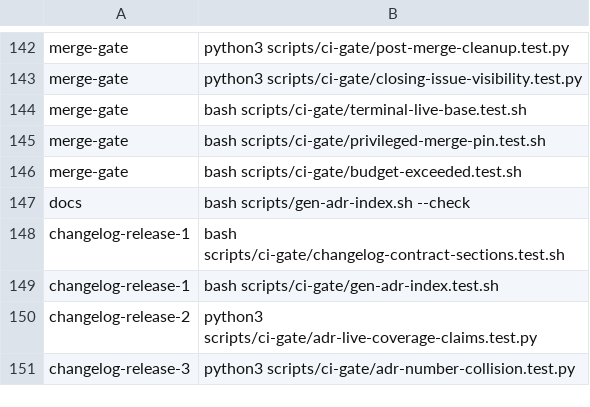
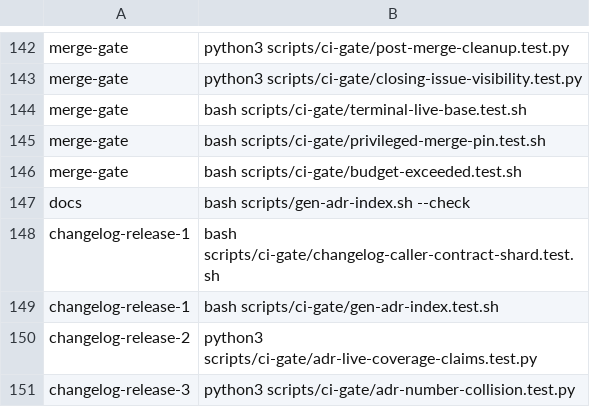
Before and after one commit to verJSON/.github, a TSV file: scripts/actions-ci-groups.tsv, drawn as a sheet; only a part is shown, gaps mark what is left out.

```diff
--- a/scripts/actions-ci-groups.tsv
+++ b/scripts/actions-ci-groups.tsv
@@ -147,3 +147,3 @@ merge-gate	bash scripts/ci-gate/budget-exceeded.test.sh
 docs	bash scripts/gen-adr-index.sh --check
-changelog-release-1	bash scripts/ci-gate/changelog-contract-sections.test.sh
+changelog-release-1	bash scripts/ci-gate/changelog-caller-contract-shard.test.sh
 changelog-release-1	bash scripts/ci-gate/gen-adr-index.test.sh
```
Also changed, not shown: 8 other files.
